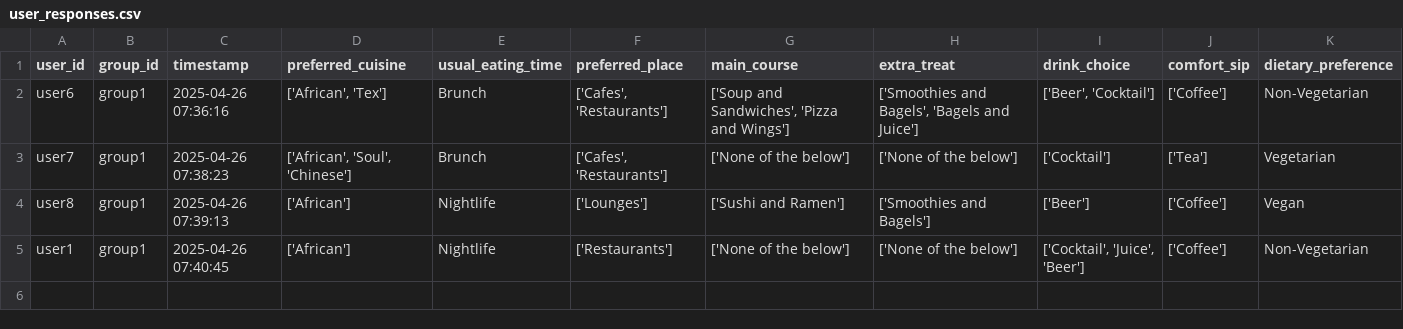
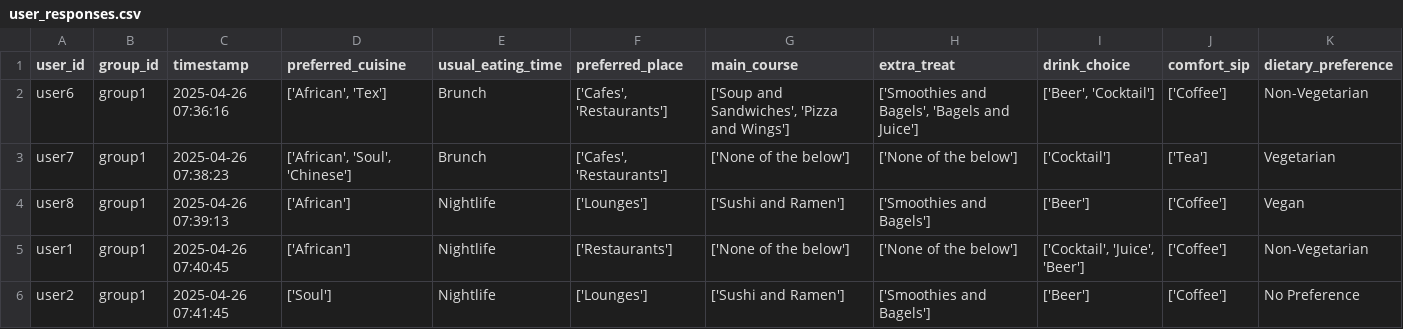
Before and after one commit to demondeployer7/dss8, a CSV file: user_responses.csv, drawn as a sheet.

Commit message:
Update user_responses.csv via Streamlit app

```diff
--- a/user_responses.csv
+++ b/user_responses.csv
@@ -5 +5,2 @@ user8,group1,2025-04-26 07:39:13,['African'],Nightlife,['Lounges'],['Sushi and R
 user1,group1,2025-04-26 07:40:45,['African'],Nightlife,['Restaurants'],['None of the below'],['None of the below'],"['Cocktail', 'Juice', 'Beer']",['Coffee'],Non-Vegetarian
+user2,group1,2025-04-26 07:41:45,['Soul'],Nightlife,['Lounges'],['Sushi and Ramen'],['Smoothies and Bagels'],['Beer'],['Coffee'],No Preference
```
